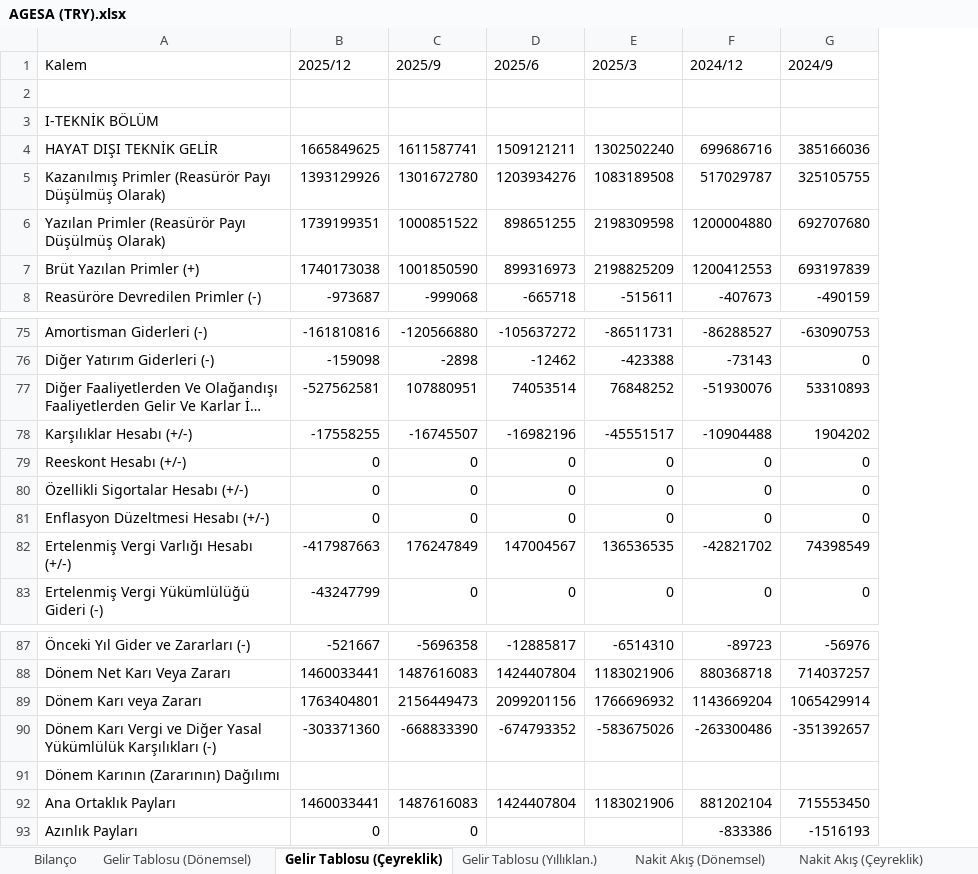
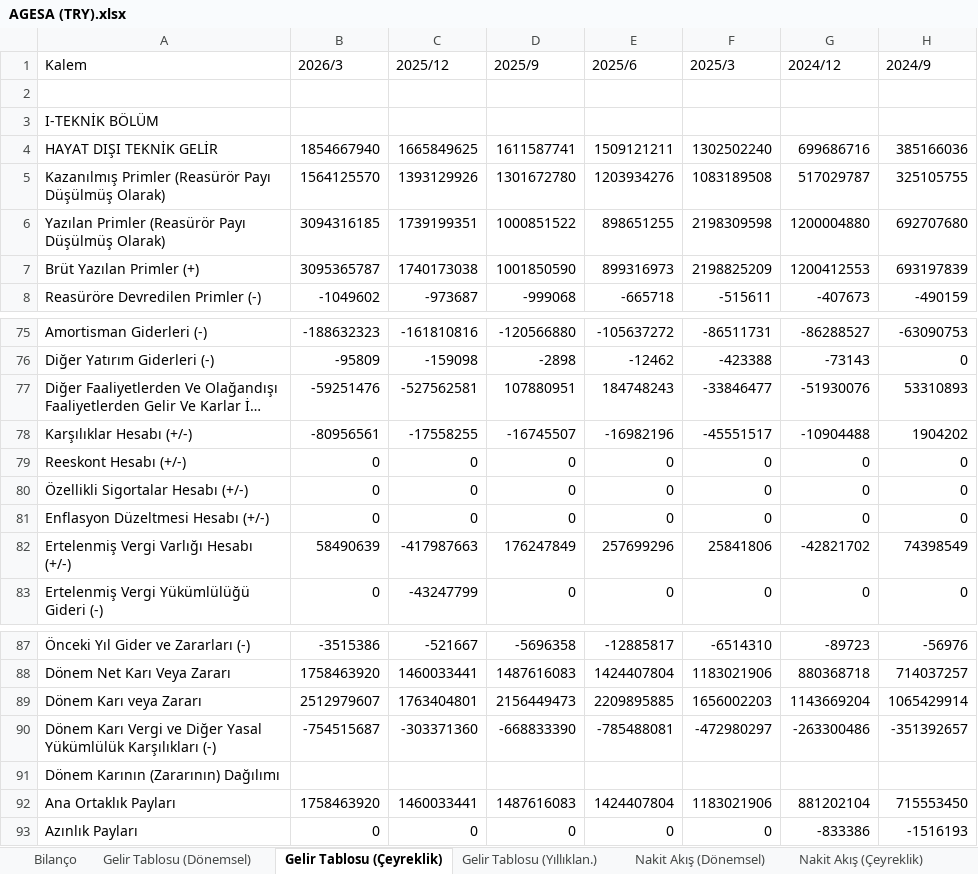
Before and after one commit to piyasalaronline-ux/2025filings, an Excel workbook: data/AGESA (TRY).xlsx, sheet Gelir Tablosu (Çeyreklik), drawn as a sheet; only a part is shown, gaps mark what is left out; long unchanged cells end in …; values as stored, in another font and other column widths than the file's, no borders; addresses are those after the commit; the diff names each change by its address in the sheet, - before the commit and + after, or states it on an @@ line.

```diff
--- a/data/AGESA (TRY).xlsx (sheet Gelir Tablosu (Çeyreklik))
+++ b/data/AGESA (TRY).xlsx (sheet Gelir Tablosu (Çeyreklik))
+column B (2026/3), rows 4-8: 1854667940 | 1564125570 | 3094316185 | 3095365787 | -1049602; rows 75-83: -188632323 | -95809 | -59251476 | -80956561 | 0 | 0 | 0 | 58490639 | 0; rows 87-93: -3515386 | 1758463920 | 2512979607 | -754515687 |  | 1758463920 | 0
-E77 (2025/6): 74053514
+E77 (2025/6): 184748243
-F77 (2025/3): 76848252
+F77 (2025/3): -33846477
-E82 (2025/6): 147004567
+E82 (2025/6): 257699296
-F82 (2025/3): 136536535
+F82 (2025/3): 25841806
-E89 (2025/6): 2099201156
+E89 (2025/6): 2209895885
-F89 (2025/3): 1766696932
+F89 (2025/3): 1656002203
-E90 (2025/6): -674793352
+E90 (2025/6): -785488081
-F90 (2025/3): -583675026
+F90 (2025/3): -472980297
-E93 (2025/6): (empty)
+E93 (2025/6): 0
-F93 (2025/3): (empty)
+F93 (2025/3): 0
```
Also changed, not shown: sheet Nakit Akış (Çeyreklik), sheet Gelir Tablosu (Yıllıklan.), sheet Gelir Tablosu (Dönemsel), sheet Nakit Akış (Yıllıklan.), sheet Nakit Akış (Dönemsel), sheet Bilanço, data/ANSGR (TRY).xlsx, data/EREGL (TRY).xlsx, 52 other files.
